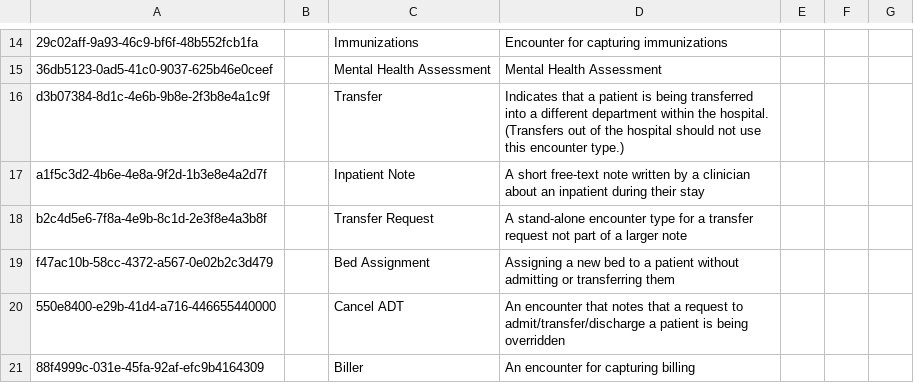
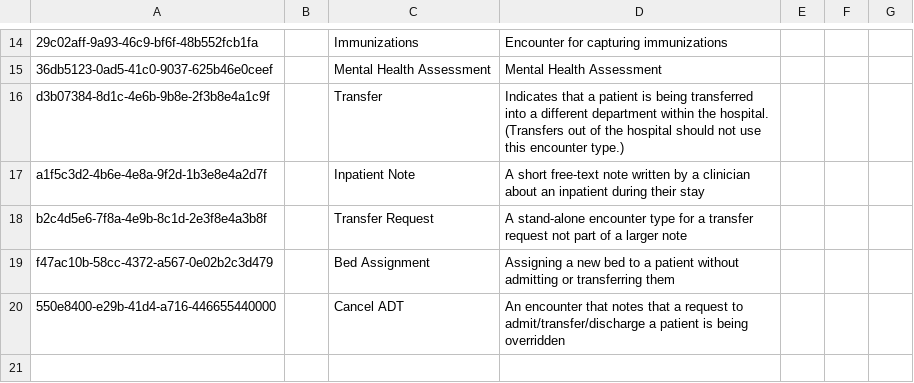
Before and after one commit to Paradgym/openmrs-content-paradygm, a CSV file: configuration/backend_configuration/encountertypes/encountertypes_core-demo.csv, drawn as a sheet; only a part is shown, gaps mark what is left out.

```diff
--- a/configuration/backend_configuration/encountertypes/encountertypes_core-demo.csv
+++ b/configuration/backend_configuration/encountertypes/encountertypes_core-demo.csv
@@ -20,2 +20 @@ f47ac10b-58cc-4372-a567-0e02b2c3d479,,Bed Assignment,Assigning a new bed to a pa
 550e8400-e29b-41d4-a716-446655440000,,Cancel ADT,An encounter that notes that a request to admit/transfer/discharge a patient is being overridden,,,
-88f4999c-031e-45fa-92af-efc9b4164309,,Biller,An encounter for capturing billing,,,
```
Also changed, not shown: configuration/backend_configuration/encounterroles/encounterroles-core_demo.csv, configuration/backend_configuration/privileges/privileges_core-demo.csv, 1 other file.
